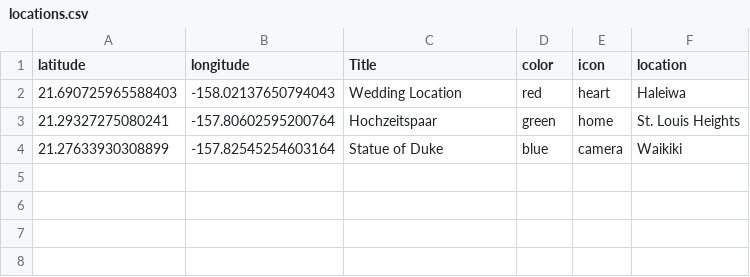
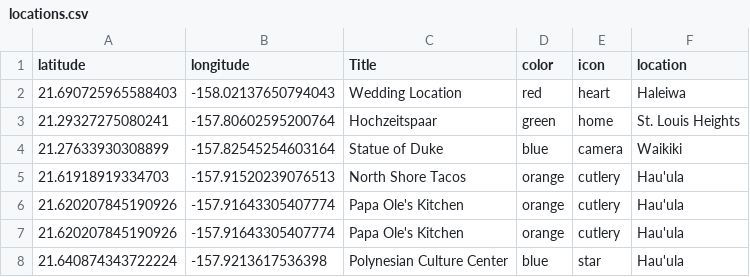
Before and after one commit to brandon-sky/aloha-team-sai, a CSV file: aloha_team_sai/metrics/locations.csv, drawn as a sheet; the diff names each change by its address in the sheet, - before the commit and + after, or states it on an @@ line.

```diff
--- a/aloha_team_sai/metrics/locations.csv
+++ b/aloha_team_sai/metrics/locations.csv
+row 5: 21.61918919334703 | -157.91520239076513 | North Shore Tacos | orange | cutlery | Hau'ula
+row 6: 21.620207845190926 | -157.91643305407774 | Papa Ole's Kitchen | orange | cutlery | Hau'ula
+row 7: 21.620207845190926 | -157.91643305407774 | Papa Ole's Kitchen | orange | cutlery | Hau'ula
+row 8: 21.640874343722224 | -157.9213617536398 | Polynesian Culture Center | blue | star | Hau'ula
```
Also changed, not shown: 2 other files.
